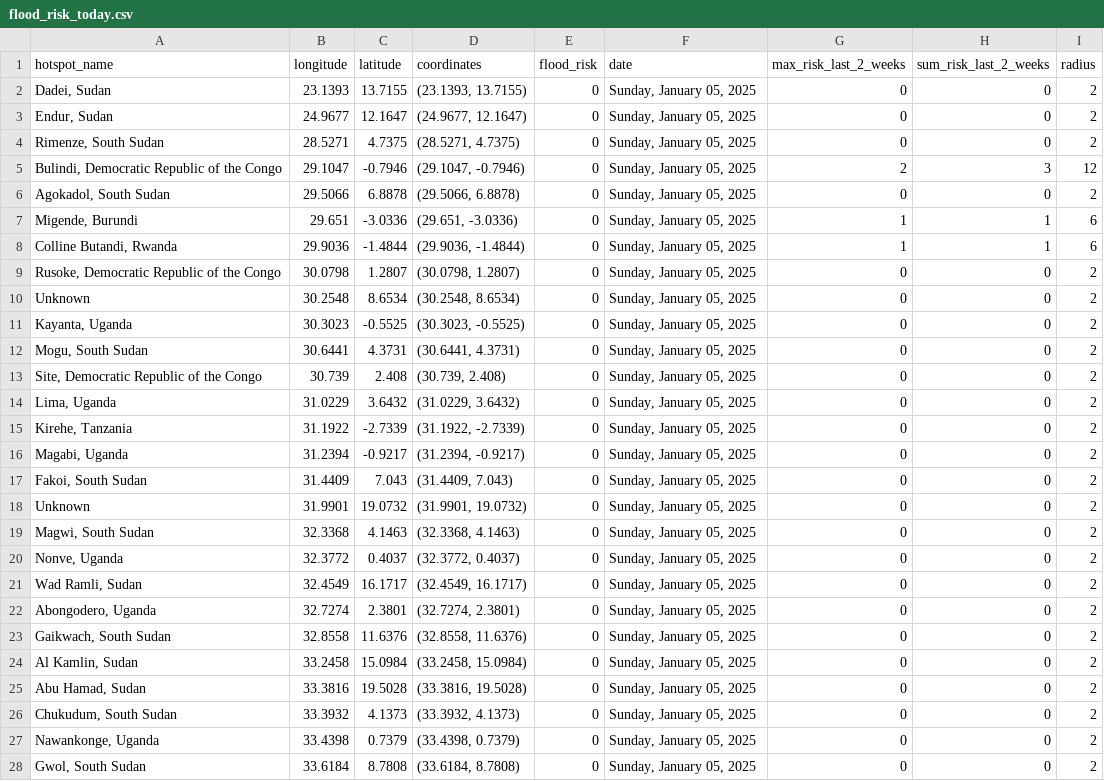
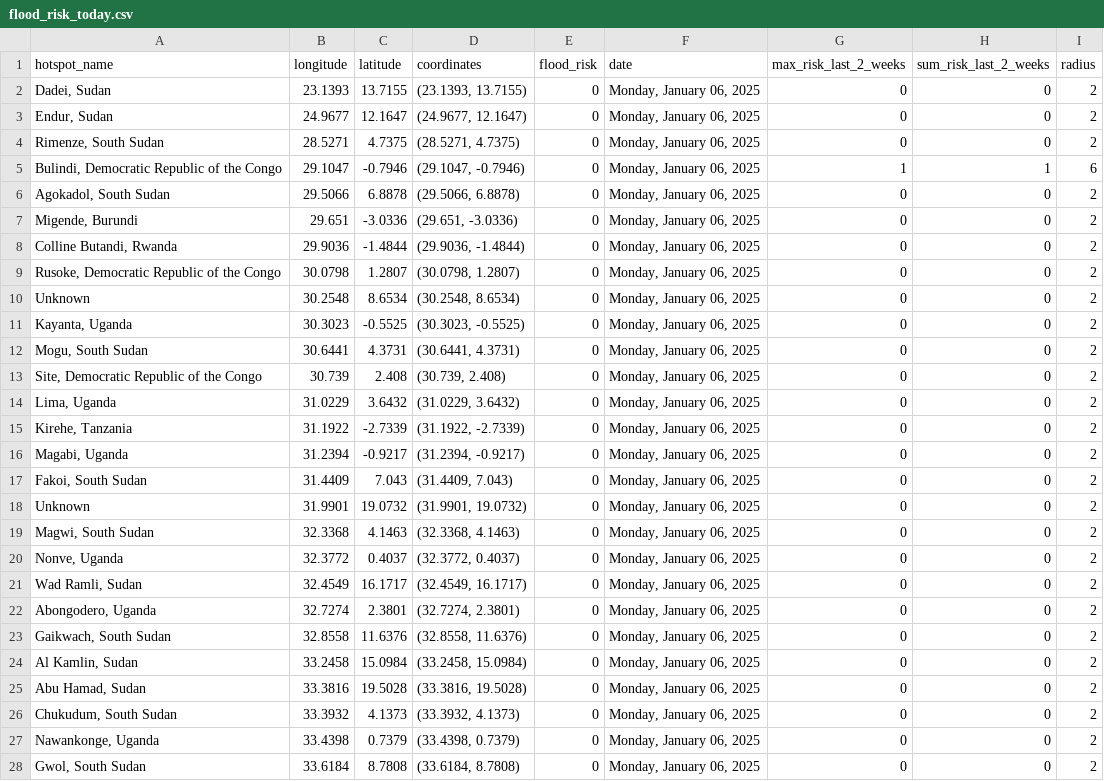
Before and after one commit to annikamcginnis/nile-basin-flood-hotspots-daily, a CSV file: flood_risk_today.csv, drawn as a sheet; only a part is shown; the diff covers the shown part only.

```diff
--- a/flood_risk_today.csv
+++ b/flood_risk_today.csv
@@ -1,28 +1,28 @@
 hotspot_name,longitude,latitude,coordinates,flood_risk,date,max_risk_last_2_weeks,sum_risk_last_2_weeks,radius
-"Dadei, Sudan",23.1393,13.7155,"(23.1393, 13.7155)",0,"Sunday, January 05, 2025",0,0,2
-"Endur, Sudan",24.9677,12.1647,"(24.9677, 12.1647)",0,"Sunday, January 05, 2025",0,0,2
-"Rimenze, South Sudan",28.5271,4.7375,"(28.5271, 4.7375)",0,"Sunday, January 05, 2025",0,0,2
-"Bulindi, Democratic Republic of the Congo",29.1047,-0.7946,"(29.1047, -0.7946)",0,"Sunday, January 05, 2025",2,3,12
-"Agokadol, South Sudan",29.5066,6.8878,"(29.5066, 6.8878)",0,"Sunday, January 05, 2025",0,0,2
-"Migende, Burundi",29.651,-3.0336,"(29.651, -3.0336)",0,"Sunday, January 05, 2025",1,1,6
-"Colline Butandi, Rwanda",29.9036,-1.4844,"(29.9036, -1.4844)",0,"Sunday, January 05, 2025",1,1,6
-"Rusoke, Democratic Republic of the Congo",30.0798,1.2807,"(30.0798, 1.2807)",0,"Sunday, January 05, 2025",0,0,2
-Unknown,30.2548,8.6534,"(30.2548, 8.6534)",0,"Sunday, January 05, 2025",0,0,2
-"Kayanta, Uganda",30.3023,-0.5525,"(30.3023, -0.5525)",0,"Sunday, January 05, 2025",0,0,2
-"Mogu, South Sudan",30.6441,4.3731,"(30.6441, 4.3731)",0,"Sunday, January 05, 2025",0,0,2
-"Site, Democratic Republic of the Congo",30.739,2.408,"(30.739, 2.408)",0,"Sunday, January 05, 2025",0,0,2
-"Lima, Uganda",31.0229,3.6432,"(31.0229, 3.6432)",0,"Sunday, January 05, 2025",0,0,2
-"Kirehe, Tanzania",31.1922,-2.7339,"(31.1922, -2.7339)",0,"Sunday, January 05, 2025",0,0,2
-"Magabi, Uganda",31.2394,-0.9217,"(31.2394, -0.9217)",0,"Sunday, January 05, 2025",0,0,2
-"Fakoi, South Sudan",31.4409,7.043,"(31.4409, 7.043)",0,"Sunday, January 05, 2025",0,0,2
-Unknown,31.9901,19.0732,"(31.9901, 19.0732)",0,"Sunday, January 05, 2025",0,0,2
-"Magwi, South Sudan",32.3368,4.1463,"(32.3368, 4.1463)",0,"Sunday, January 05, 2025",0,0,2
-"Nonve, Uganda",32.3772,0.4037,"(32.3772, 0.4037)",0,"Sunday, January 05, 2025",0,0,2
-"Wad Ramli, Sudan",32.4549,16.1717,"(32.4549, 16.1717)",0,"Sunday, January 05, 2025",0,0,2
-"Abongodero, Uganda",32.7274,2.3801,"(32.7274, 2.3801)",0,"Sunday, January 05, 2025",0,0,2
-"Gaikwach, South Sudan",32.8558,11.6376,"(32.8558, 11.6376)",0,"Sunday, January 05, 2025",0,0,2
-"Al Kamlin, Sudan",33.2458,15.0984,"(33.2458, 15.0984)",0,"Sunday, January 05, 2025",0,0,2
-"Abu Hamad, Sudan",33.3816,19.5028,"(33.3816, 19.5028)",0,"Sunday, January 05, 2025",0,0,2
-"Chukudum, South Sudan",33.3932,4.1373,"(33.3932, 4.1373)",0,"Sunday, January 05, 2025",0,0,2
-"Nawankonge, Uganda",33.4398,0.7379,"(33.4398, 0.7379)",0,"Sunday, January 05, 2025",0,0,2
-"Gwol, South Sudan",33.6184,8.7808,"(33.6184, 8.7808)",0,"Sunday, January 05, 2025",0,0,2
+"Dadei, Sudan",23.1393,13.7155,"(23.1393, 13.7155)",0,"Monday, January 06, 2025",0,0,2
+"Endur, Sudan",24.9677,12.1647,"(24.9677, 12.1647)",0,"Monday, January 06, 2025",0,0,2
+"Rimenze, South Sudan",28.5271,4.7375,"(28.5271, 4.7375)",0,"Monday, January 06, 2025",0,0,2
+"Bulindi, Democratic Republic of the Congo",29.1047,-0.7946,"(29.1047, -0.7946)",0,"Monday, January 06, 2025",1,1,6
+"Agokadol, South Sudan",29.5066,6.8878,"(29.5066, 6.8878)",0,"Monday, January 06, 2025",0,0,2
+"Migende, Burundi",29.651,-3.0336,"(29.651, -3.0336)",0,"Monday, January 06, 2025",0,0,2
+"Colline Butandi, Rwanda",29.9036,-1.4844,"(29.9036, -1.4844)",0,"Monday, January 06, 2025",0,0,2
+"Rusoke, Democratic Republic of the Congo",30.0798,1.2807,"(30.0798, 1.2807)",0,"Monday, January 06, 2025",0,0,2
+Unknown,30.2548,8.6534,"(30.2548, 8.6534)",0,"Monday, January 06, 2025",0,0,2
+"Kayanta, Uganda",30.3023,-0.5525,"(30.3023, -0.5525)",0,"Monday, January 06, 2025",0,0,2
+"Mogu, South Sudan",30.6441,4.3731,"(30.6441, 4.3731)",0,"Monday, January 06, 2025",0,0,2
+"Site, Democratic Republic of the Congo",30.739,2.408,"(30.739, 2.408)",0,"Monday, January 06, 2025",0,0,2
+"Lima, Uganda",31.0229,3.6432,"(31.0229, 3.6432)",0,"Monday, January 06, 2025",0,0,2
+"Kirehe, Tanzania",31.1922,-2.7339,"(31.1922, -2.7339)",0,"Monday, January 06, 2025",0,0,2
+"Magabi, Uganda",31.2394,-0.9217,"(31.2394, -0.9217)",0,"Monday, January 06, 2025",0,0,2
+"Fakoi, South Sudan",31.4409,7.043,"(31.4409, 7.043)",0,"Monday, January 06, 2025",0,0,2
+Unknown,31.9901,19.0732,"(31.9901, 19.0732)",0,"Monday, January 06, 2025",0,0,2
+"Magwi, South Sudan",32.3368,4.1463,"(32.3368, 4.1463)",0,"Monday, January 06, 2025",0,0,2
+"Nonve, Uganda",32.3772,0.4037,"(32.3772, 0.4037)",0,"Monday, January 06, 2025",0,0,2
+"Wad Ramli, Sudan",32.4549,16.1717,"(32.4549, 16.1717)",0,"Monday, January 06, 2025",0,0,2
+"Abongodero, Uganda",32.7274,2.3801,"(32.7274, 2.3801)",0,"Monday, January 06, 2025",0,0,2
+"Gaikwach, South Sudan",32.8558,11.6376,"(32.8558, 11.6376)",0,"Monday, January 06, 2025",0,0,2
+"Al Kamlin, Sudan",33.2458,15.0984,"(33.2458, 15.0984)",0,"Monday, January 06, 2025",0,0,2
+"Abu Hamad, Sudan",33.3816,19.5028,"(33.3816, 19.5028)",0,"Monday, January 06, 2025",0,0,2
+"Chukudum, South Sudan",33.3932,4.1373,"(33.3932, 4.1373)",0,"Monday, January 06, 2025",0,0,2
+"Nawankonge, Uganda",33.4398,0.7379,"(33.4398, 0.7379)",0,"Monday, January 06, 2025",0,0,2
+"Gwol, South Sudan",33.6184,8.7808,"(33.6184, 8.7808)",0,"Monday, January 06, 2025",0,0,2
```
Also changed, not shown: 23 edited cells elsewhere in this file, flood_risk_last_2_weeks.csv, 1 other file.
